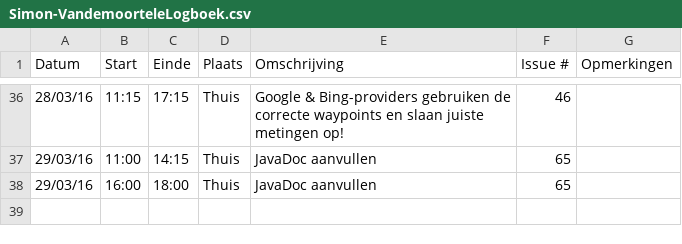
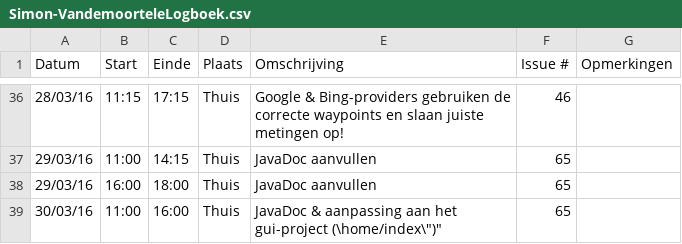
Before and after one commit to ghentlivinglab/Traffic-Travel-Time-Analyzer-3, a CSV file: Simon-VandemoorteleLogboek.csv, drawn as a sheet; only a part is shown, gaps mark what is left out.

Commit message:
Update Simon-VandemoorteleLogboek.csv

```diff
--- a/Simon-VandemoorteleLogboek.csv
+++ b/Simon-VandemoorteleLogboek.csv
@@ -38 +38,2 @@ Datum,Start,Einde,Plaats,Omschrijving,Issue #,Opmerkingen
 29/03/16,16:00,18:00,Thuis,"JavaDoc aanvullen",65,
+30/03/16,11:00,16:00,Thuis,"JavaDoc & aanpassing aan het gui-project (\"home/index\")",65,
```
